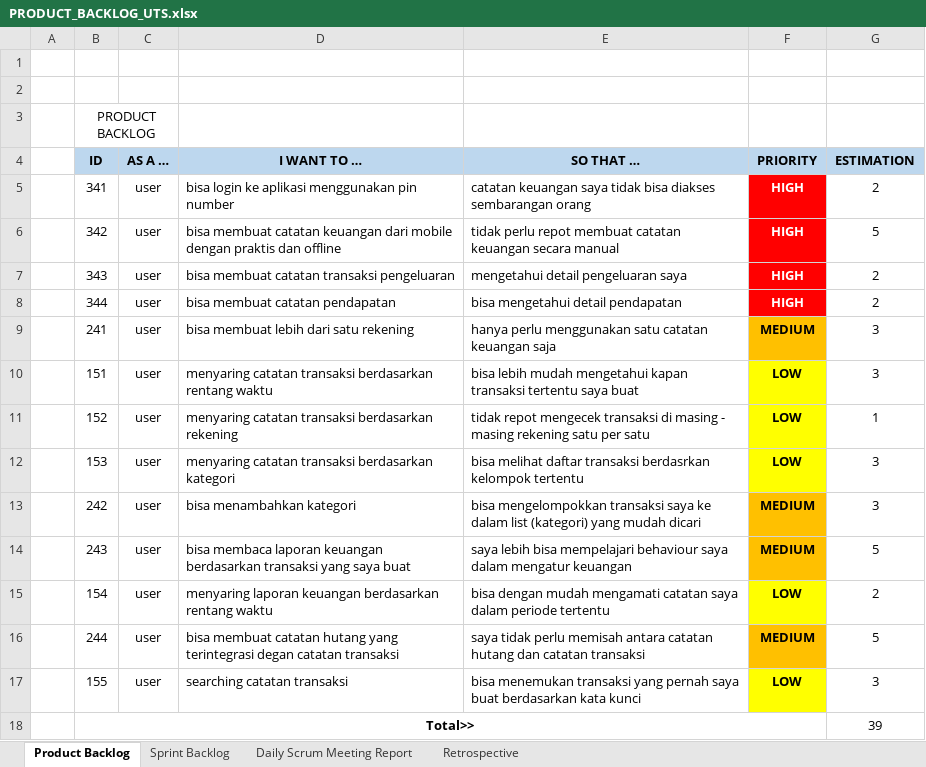
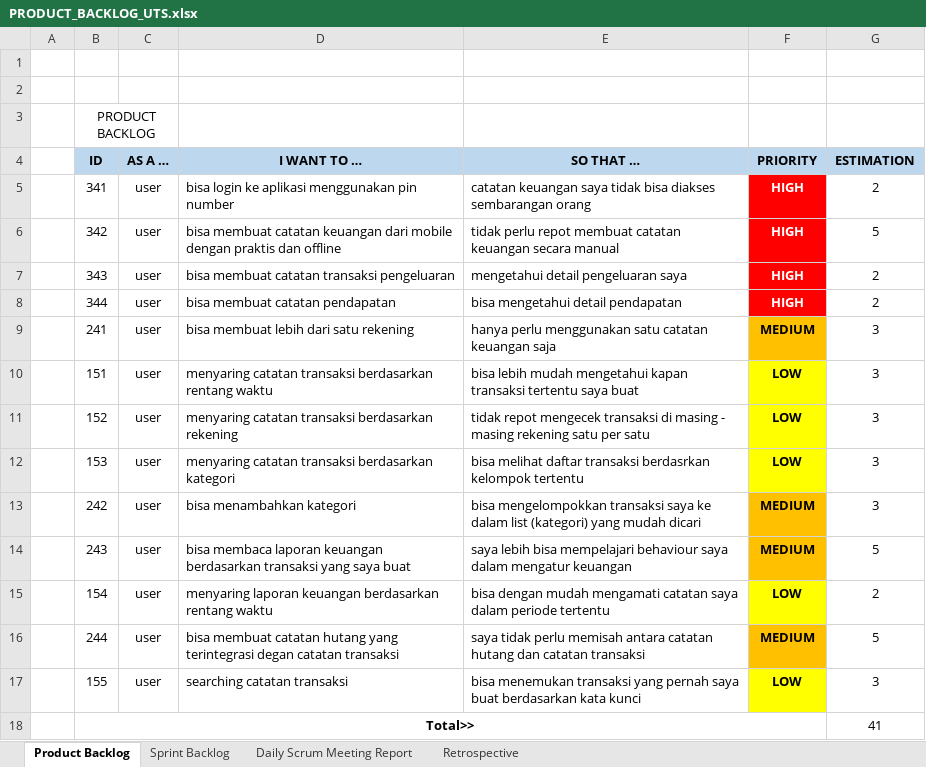
Before and after one commit to Riand1/utsAgile-repository, an Excel workbook: PRODUCT_BACKLOG_UTS.xlsx, sheet Product Backlog, drawn as a sheet; values as stored, in another font and other column widths than the file's, no borders; the diff names each change by its address in the sheet, - before the commit and + after, or states it on an @@ line.

Commit message:
mengedit dan melengkapi sprint backlog

```diff
--- a/PRODUCT_BACKLOG_UTS.xlsx (sheet Product Backlog)
+++ b/PRODUCT_BACKLOG_UTS.xlsx (sheet Product Backlog)
-G11 (ESTIMATION): 1
+G11 (ESTIMATION): 3
-G18 (ESTIMATION): 39
+G18 (ESTIMATION): 41
```
Also changed, not shown: sheet Sprint Backlog.
